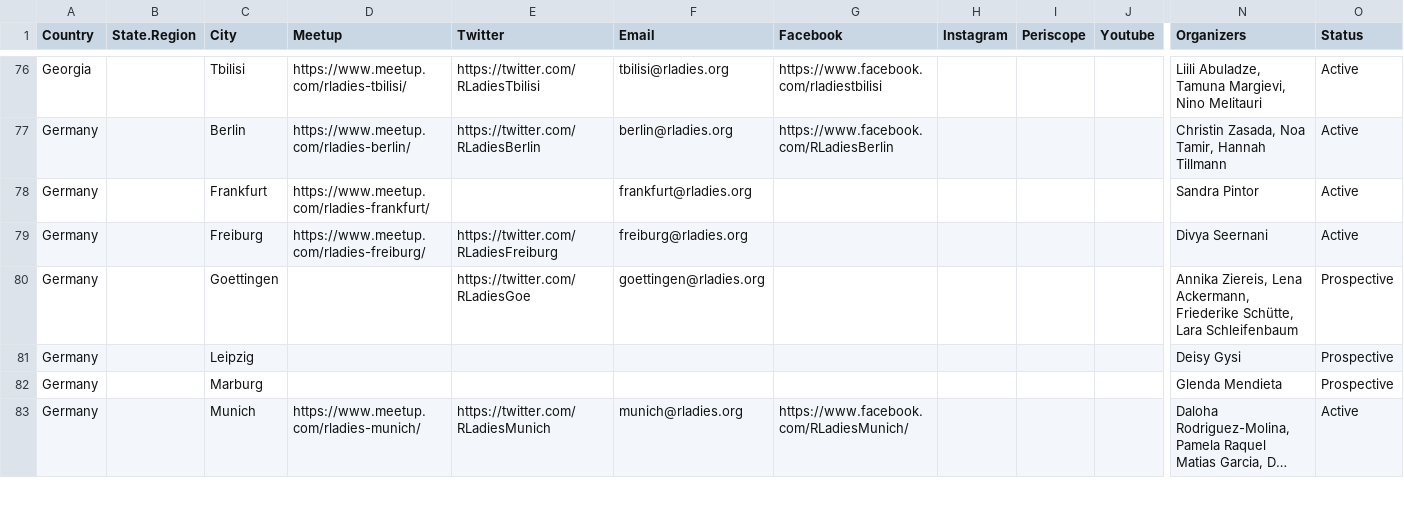
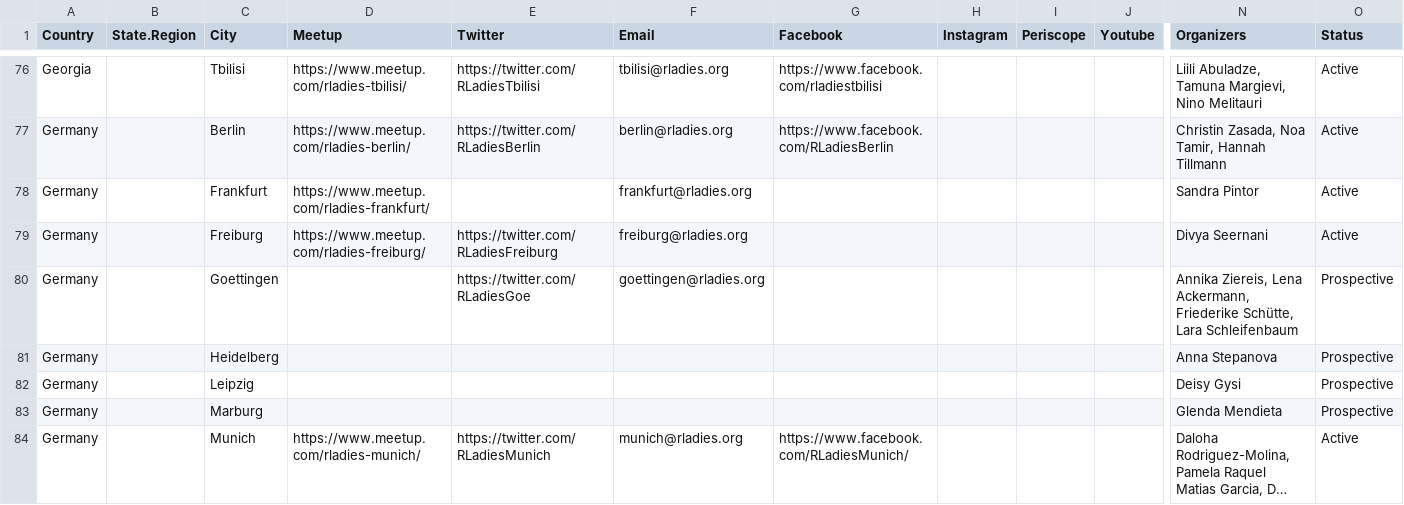
Before and after one commit to rladies/starter-kit, a CSV file: Current-Chapters.csv, drawn as a sheet; only a part is shown, gaps mark what is left out; long unchanged cells end in …; rows hold the shown columns only; the diff names each change by its address in the sheet, - before the commit and + after, or states it on an @@ line.

Commit message:
adds Heidelberg

```diff
--- a/Current-Chapters.csv
+++ b/Current-Chapters.csv
+row 81: Germany |  | Heidelberg |  |  |  |  |  |  |  | Anna Stepanova | Prospective
```
